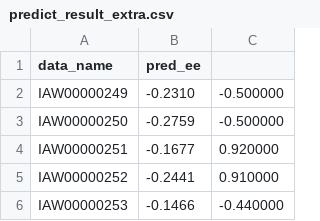
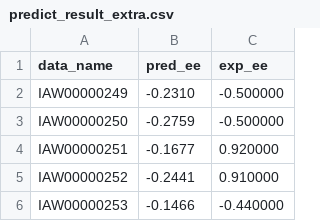
Before and after one commit to iawnix/AAReact, a CSV file: train/predict_new/predict_result_extra.csv, drawn as a sheet; only a part is shown.

```diff
--- a/train/predict_new/predict_result_extra.csv
+++ b/train/predict_new/predict_result_extra.csv
@@ -1,2 +1,2 @@
-data_name,pred_ee
+data_name,pred_ee,exp_ee
 IAW00000249,-0.2310,-0.500000
```
Also changed, not shown: 1 other file.
